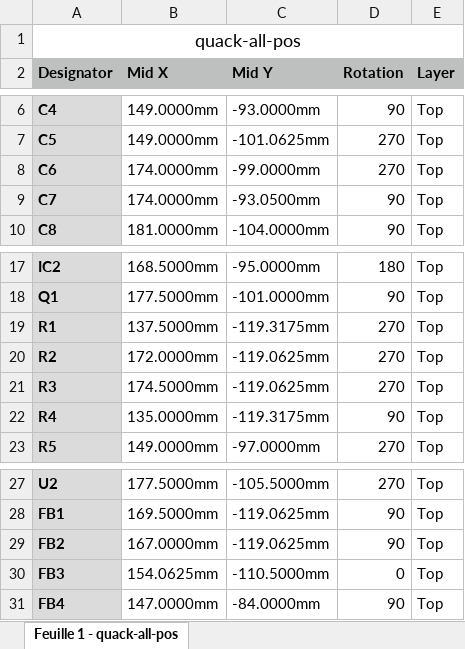
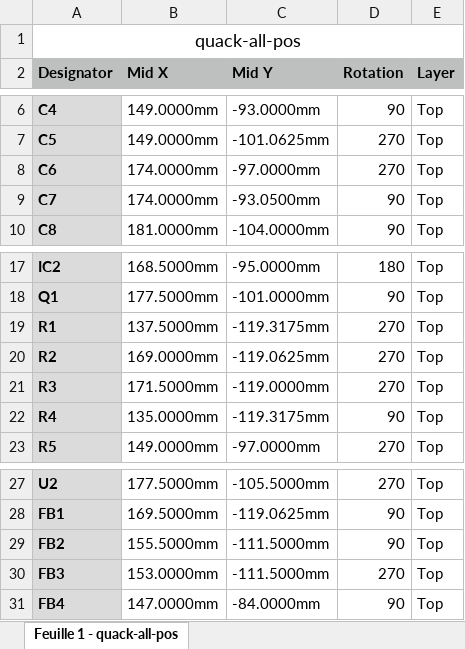
Before and after one commit to demik/quack, an Excel workbook: EDA/SMT/quack-all-pos.xlsx, sheet Feuille 1 - quack-all-pos, drawn as a sheet; only a part is shown, gaps mark what is left out; values as stored, in another font and other column widths than the file's, no borders; the diff names each change by its address in the sheet, - before the commit and + after, or states it on an @@ line.

```diff
--- a/EDA/SMT/quack-all-pos.xlsx (sheet Feuille 1 - quack-all-pos)
+++ b/EDA/SMT/quack-all-pos.xlsx (sheet Feuille 1 - quack-all-pos)
-C8 (Mid Y): -99.0000mm
+C8 (Mid Y): -97.0000mm
-B20 (Mid X): 172.0000mm
+B20 (Mid X): 169.0000mm
-B21 (Mid X): 174.5000mm
+B21 (Mid X): 171.5000mm
-C21 (Mid Y): -119.0625mm
+C21 (Mid Y): -119.0000mm
-B29 (Mid X): 167.0000mm
+B29 (Mid X): 155.5000mm
-C29 (Mid Y): -119.0625mm
+C29 (Mid Y): -111.5000mm
-B30 (Mid X): 154.0625mm
+B30 (Mid X): 153.0000mm
-C30 (Mid Y): -110.5000mm
+C30 (Mid Y): -111.5000mm
-D30 (Rotation): 0
+D30 (Rotation): 270
```
Also changed, not shown: 1 other file.
